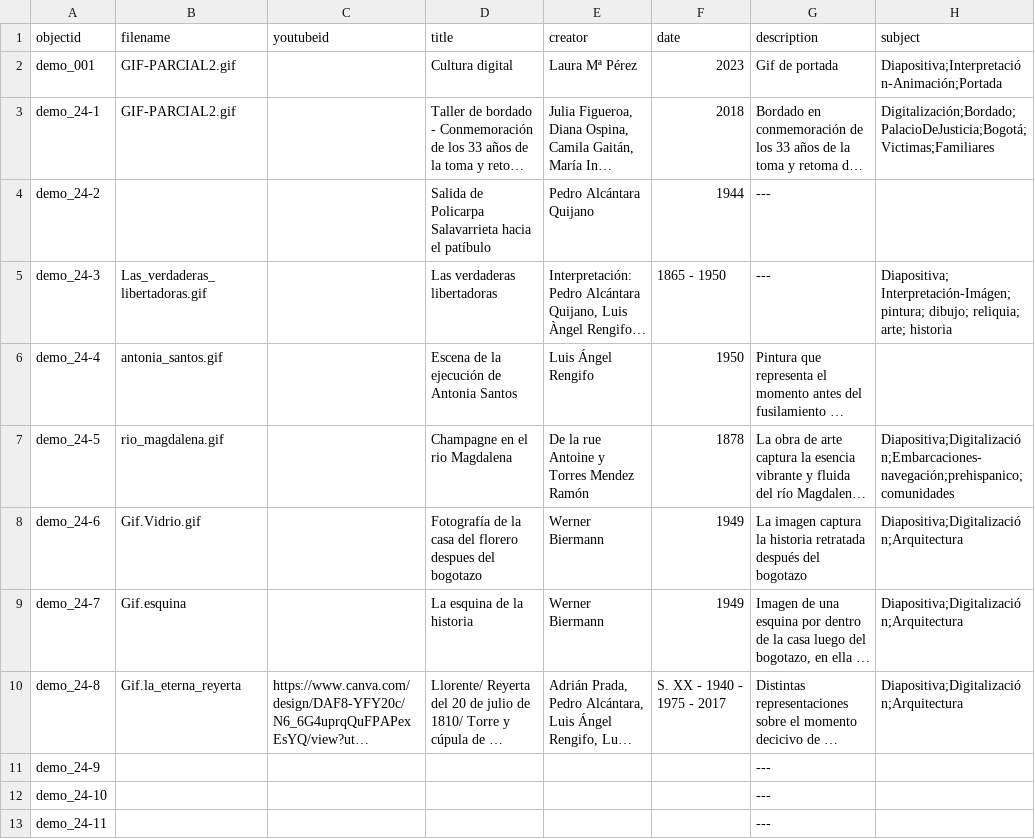
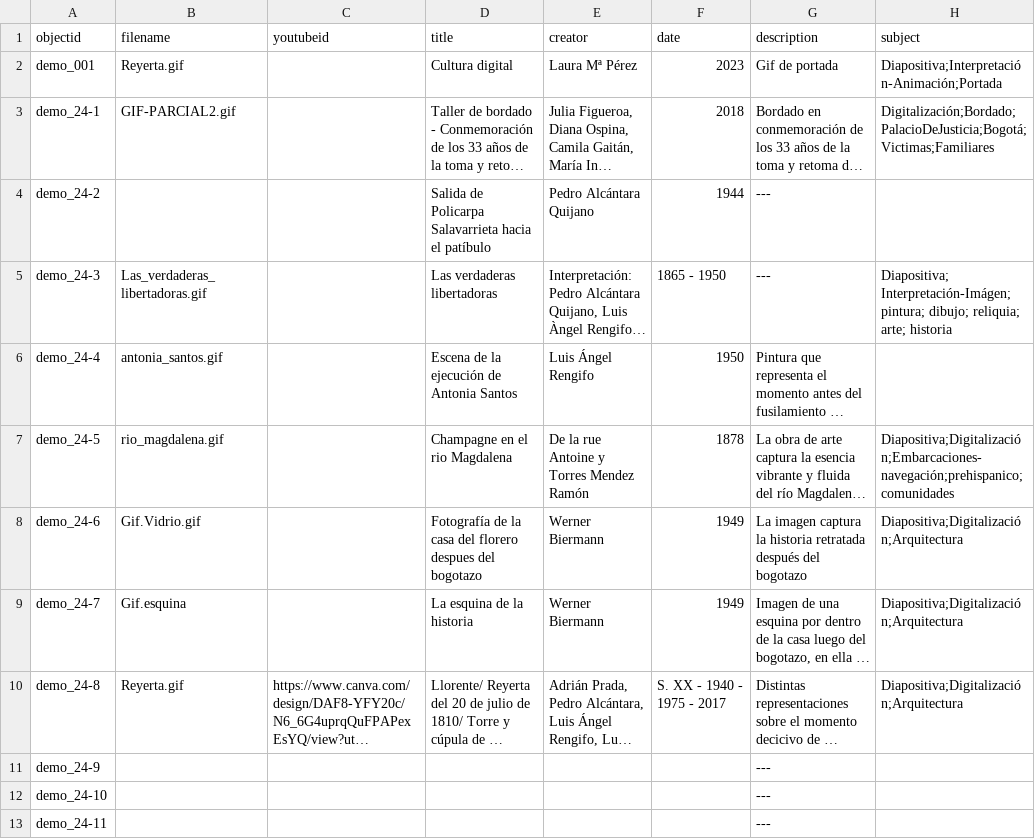
Before and after one commit to nitaacosta/museogif, a CSV file: _data/demo-metadata.csv, drawn as a sheet; only a part is shown; long unchanged cells end in …; the diff names each change by its address in the sheet, - before the commit and + after, or states it on an @@ line.

Commit message:
Update demo-metadata.csv

```diff
--- a/_data/demo-metadata.csv
+++ b/_data/demo-metadata.csv
-B2 (filename): GIF-PARCIAL2.gif
+B2 (filename): Reyerta.gif
-B10 (filename): Gif.la_eterna_reyerta
+B10 (filename): Reyerta.gif
```
